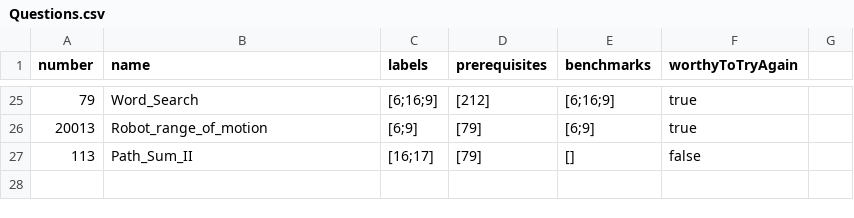
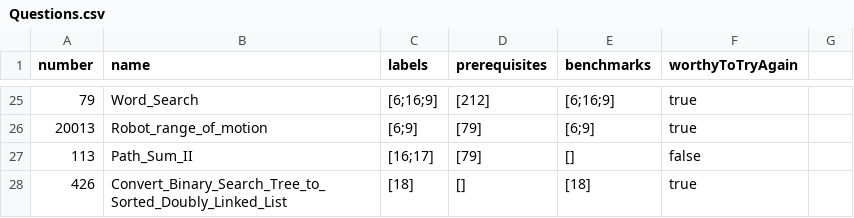
Before and after one commit to liushuyu6666/Algorithm_Leetcode_Java, a CSV file: src/_Summary_/Questions.csv, drawn as a sheet; only a part is shown, gaps mark what is left out.

Commit message:
add 426 Convert_Binary_Search_Tree_to_Sorted_Doubly_Linked_List

```diff
--- a/src/_Summary_/Questions.csv
+++ b/src/_Summary_/Questions.csv
@@ -28 +28,2 @@ number,name,labels,prerequisites,benchmarks,worthyToTryAgain
 113,Path_Sum_II,[16;17],[79],[],false
+426,Convert_Binary_Search_Tree_to_Sorted_Doubly_Linked_List,[18],[],[18],true
```
Also changed, not shown: src/_Summary_/Labels.csv, 3 other files.
